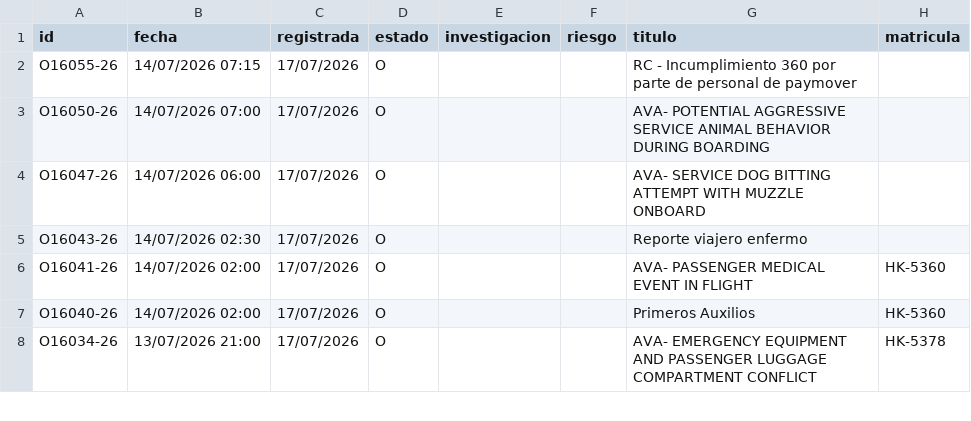
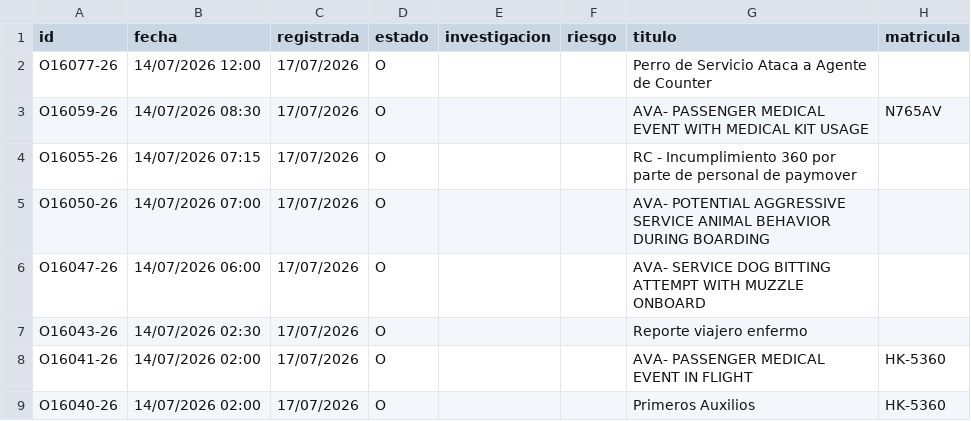
Before and after one commit to luibernip/aqd-72bb9e5fcc08, a CSV file: bitacora_cbn_real.csv, drawn as a sheet; only a part is shown; the shorter side is filled out with more unchanged rows; the diff names each change by its address in the sheet, - before the commit and + after, or states it on an @@ line.

```diff
--- a/bitacora_cbn_real.csv
+++ b/bitacora_cbn_real.csv
+row 2: O16077-26 | 14/07/2026 12:00 | 17/07/2026 | O |  |  | Perro de Servicio Ataca a Agente de Counter
+row 3: O16059-26 | 14/07/2026 08:30 | 17/07/2026 | O |  |  | AVA- PASSENGER MEDICAL EVENT WITH MEDICAL KIT USAGE | N765AV
```
Also changed, not shown: bitacora_cbn.csv, bitacora_real.csv, 2 other files.
